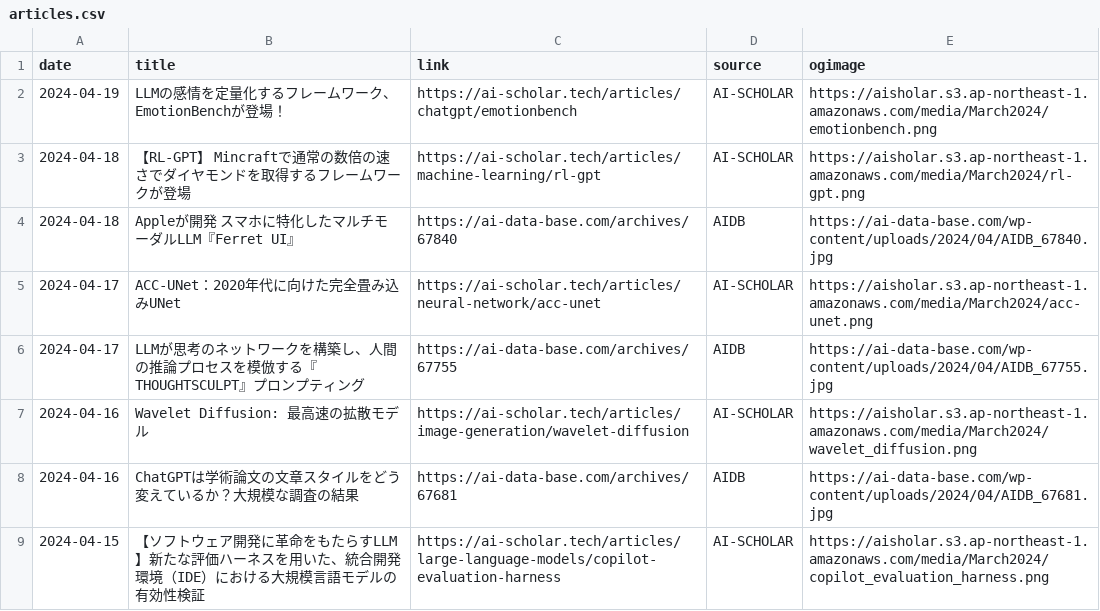
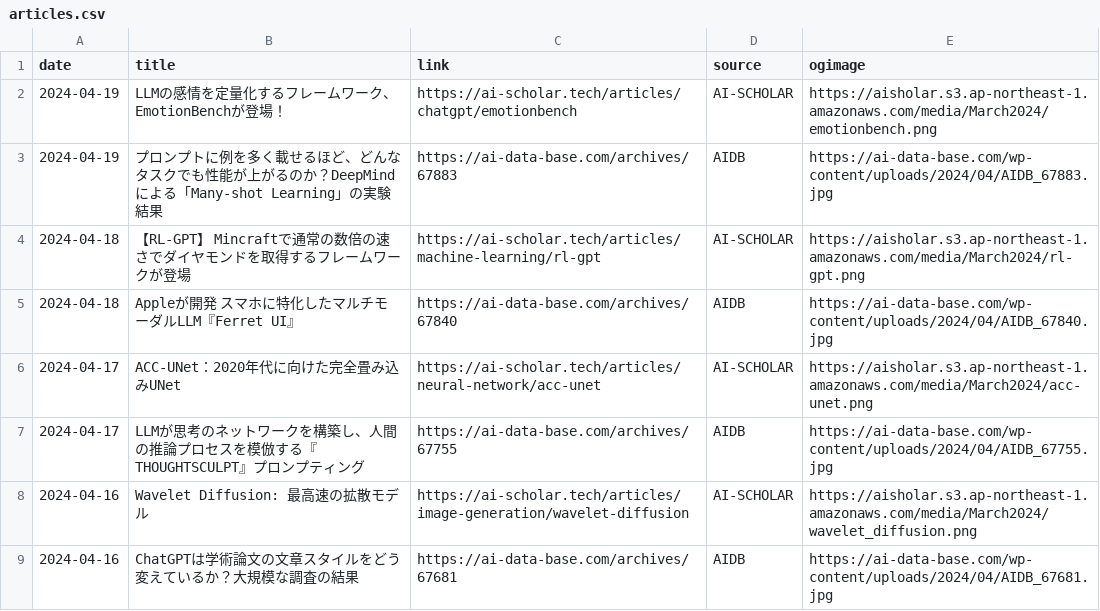
Before and after one commit to kdingn/news-page, a CSV file: src/assets/articles.csv, drawn as a sheet; only a part is shown; the shorter side is filled out with more unchanged rows.

```diff
--- a/src/assets/articles.csv
+++ b/src/assets/articles.csv
@@ -2,2 +2,3 @@ date,title,link,source,ogimage
 2024-04-19,LLMの感情を定量化するフレームワーク、EmotionBenchが登場！,https://ai-scholar.tech/articles/chatgpt/emotionbench,AI-SCHOLAR,https://aisholar.s3.ap-northeast-1.amazonaws.com/media/March2024/emotionbench.png
+2024-04-19,プロンプトに例を多く載せるほど、どんなタスクでも性能が上がるのか？DeepMindによる「Many-shot Learning」の実験結果,https://ai-data-base.com/archives/67883,AIDB,https://ai-data-base.com/wp-content/uploads/2024/04/AIDB_67883.jpg
 2024-04-18,【RL-GPT】 Mincraftで通常の数倍の速さでダイヤモンドを取得するフレームワークが登場,https://ai-scholar.tech/articles/machine-learning/rl-gpt,AI-SCHOLAR,https://aisholar.s3.ap-northeast-1.amazonaws.com/media/March2024/rl-gpt.png
```
